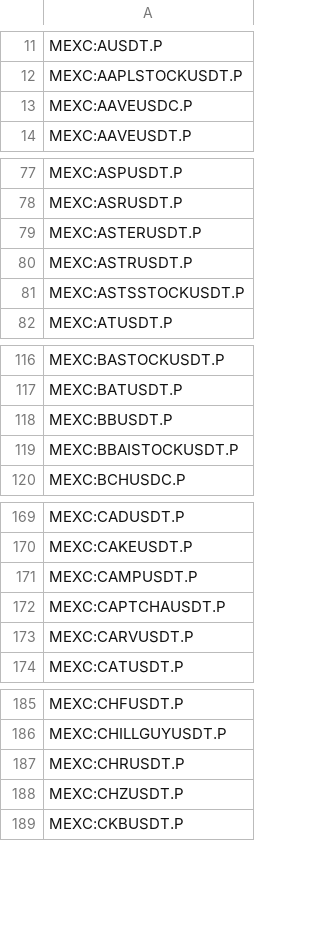
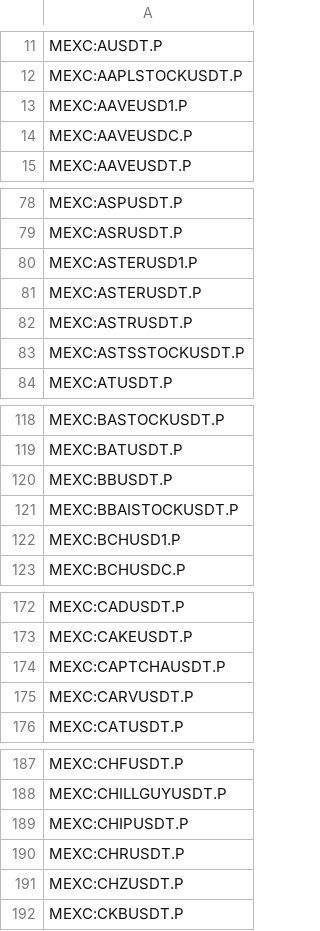
Before and after one commit to CryptowChris/Crypto-Exchanges-Tickers, a CSV file: tickers/Mexc.futures.csv, drawn as a sheet; only a part is shown, gaps mark what is left out; the diff covers the shown part only.

Commit message:
Update tickers 2026-04-16
Modified CSV files: tickers/Bitget.futures.csv, tickers/Mexc.csv, tickers/Mexc.futures.csv

Summary of changes:
Bitget.futures:
  + Added lines:
    + BITGET:GENIUS.P

Mexc:
  + Added lines:
    + MEXC:AAVEUSD1
    + MEXC:ASTERUSD1
    + MEXC:BCHUSD1
    + MEXC:DIEMUSDT
    + MEXC:EMBLEMUSDT
    + MEXC:HYPEUSD1
    + MEXC:PEPEUSD1
    + MEXC:UNIUSD1
    + MEXC:ZECUSD1
  - Removed lines:
    - MEXC:GHTUSDT

Mexc.futures:
  + Added lines:
    + MEXC:AAVEUSD1.P
    + MEXC:ASTERUSD1.P
    + MEXC:BCHUSD1.P
    + MEXC:CHIPUSDT.P
    + MEXC:HYPEUSD1.P
    + MEXC:PEPEUSD1.P
    + MEXC:STUSDT.P
    + MEXC:UNIUSD1.P
    + MEXC:WFCSTOCKUSDT.P
    + MEXC:ZECUSD1.P
  - Removed lines:
    - MEXC:CAMPUSDT.P
    - MEXC:HIPPOUSDT.P

```diff
--- a/tickers/Mexc.futures.csv
+++ b/tickers/Mexc.futures.csv
@@ -12,2 +12,3 @@ MEXC:AUSDT.P
 MEXC:AAPLSTOCKUSDT.P
+MEXC:AAVEUSD1.P
 MEXC:AAVEUSDC.P
@@ -78,2 +79,3 @@ MEXC:ASPUSDT.P
 MEXC:ASRUSDT.P
+MEXC:ASTERUSD1.P
 MEXC:ASTERUSDT.P
@@ -119,2 +121,3 @@ MEXC:BBUSDT.P
 MEXC:BBAISTOCKUSDT.P
+MEXC:BCHUSD1.P
 MEXC:BCHUSDC.P
@@ -170,3 +173,2 @@ MEXC:CADUSDT.P
 MEXC:CAKEUSDT.P
-MEXC:CAMPUSDT.P
 MEXC:CAPTCHAUSDT.P
@@ -186,2 +188,3 @@ MEXC:CHFUSDT.P
 MEXC:CHILLGUYUSDT.P
+MEXC:CHIPUSDT.P
 MEXC:CHRUSDT.P
```
Also changed, not shown: 6 added rows and 1 removed row elsewhere in this file, tickers/Bitget.futures.csv, tickers/Mexc.csv.
